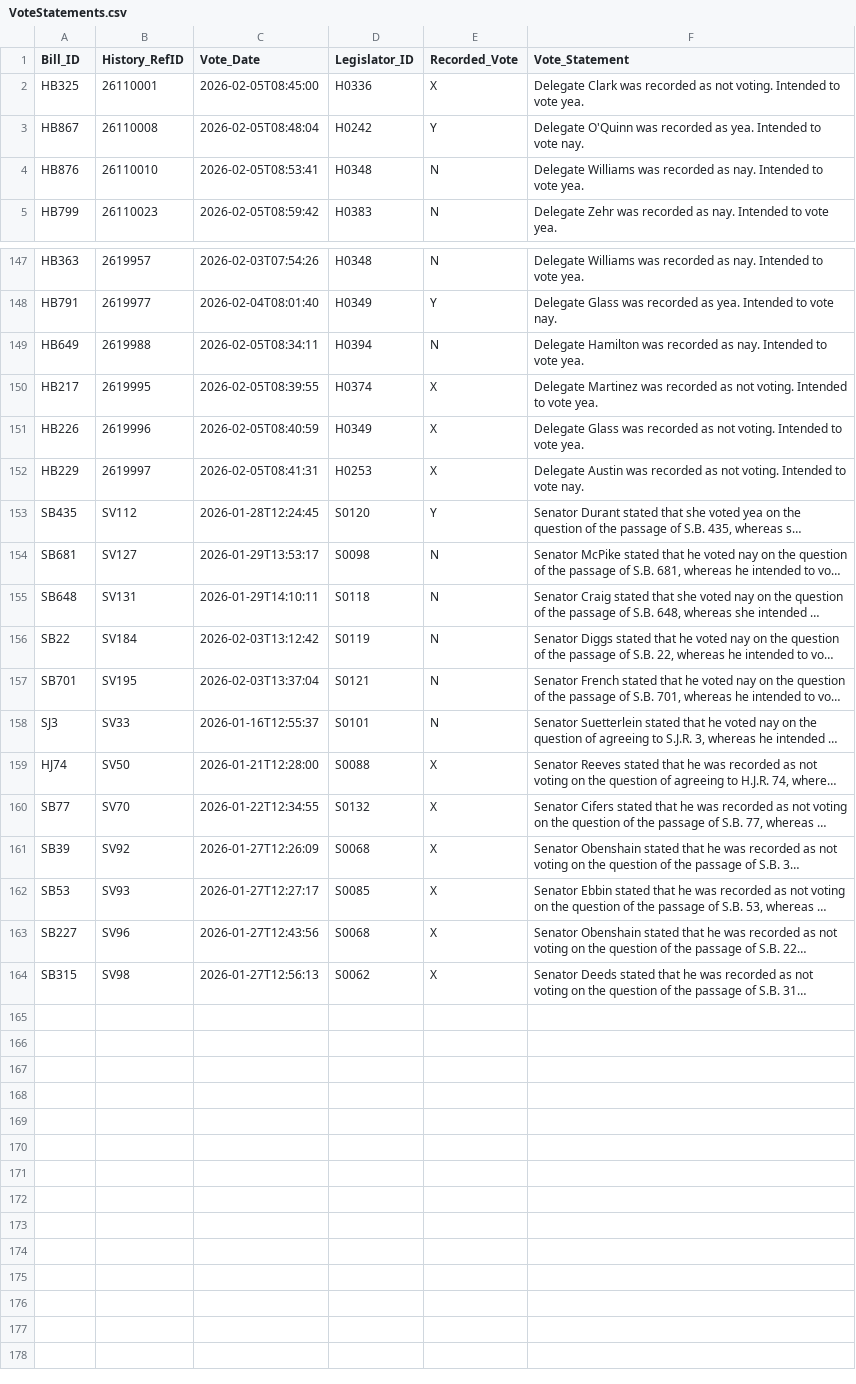
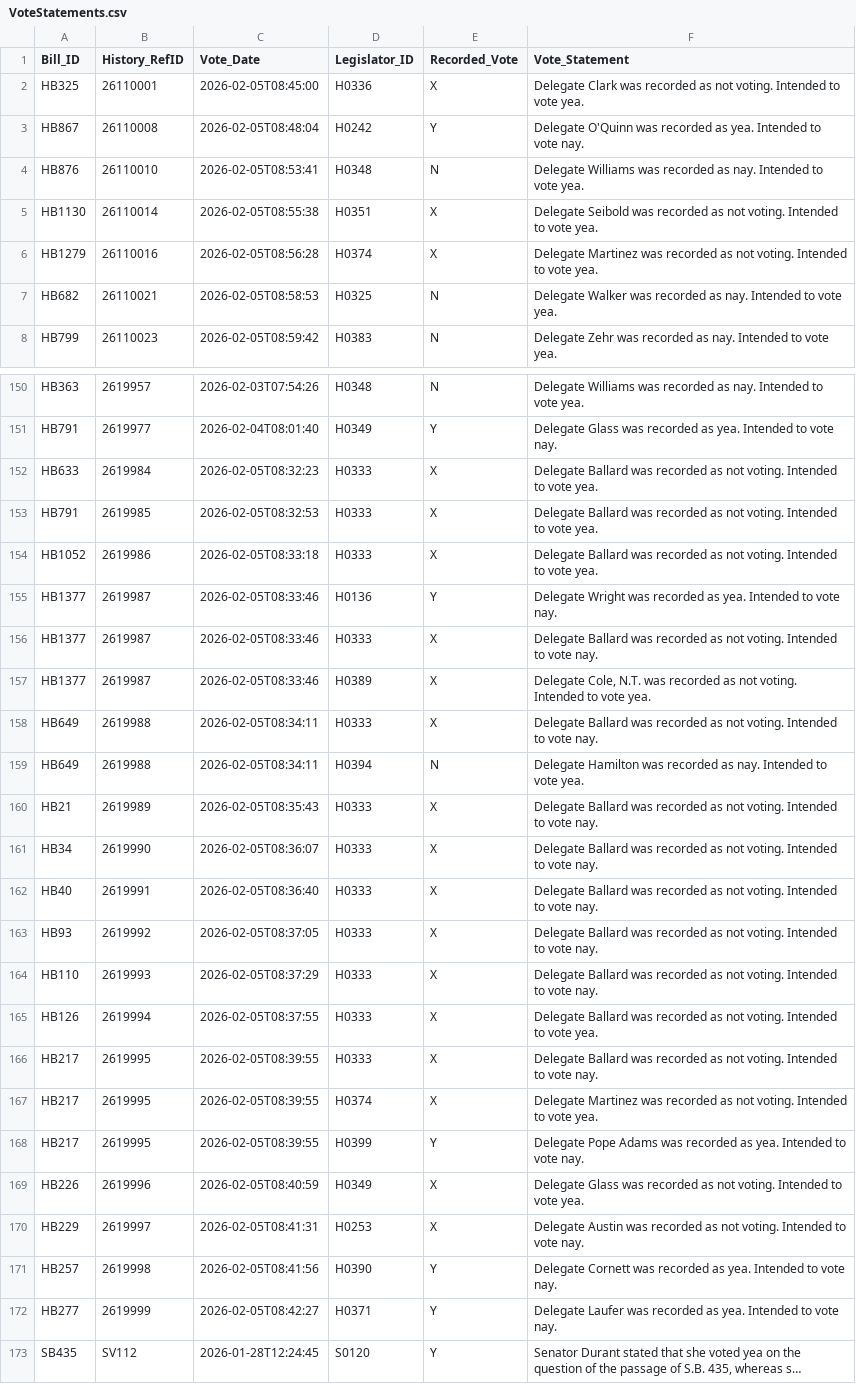
Before and after one commit to kyle-engler/va-legislature-datasette, a CSV file: va_legislature_datasette/lis_data/VoteStatements.csv, drawn as a sheet; only a part is shown, gaps mark what is left out; the shorter side is filled out with more unchanged rows; long unchanged cells end in …; the diff covers the shown part only; the diff names each change by its address in the sheet, - before the commit and + after, or states it on an @@ line.

```diff
--- a/va_legislature_datasette/lis_data/VoteStatements.csv
+++ b/va_legislature_datasette/lis_data/VoteStatements.csv
+row 5: HB1130 | 26110014 | 2026-02-05T08:55:38 | H0351 | X | Delegate Seibold was recorded as not voting. Intended to vote yea.
+row 6: HB1279 | 26110016 | 2026-02-05T08:56:28 | H0374 | X | Delegate Martinez was recorded as not voting. Intended to vote yea.
+row 7: HB682 | 26110021 | 2026-02-05T08:58:53 | H0325 | N | Delegate Walker was recorded as nay. Intended to vote yea.
+row 152: HB633 | 2619984 | 2026-02-05T08:32:23 | H0333 | X | Delegate Ballard was recorded as not voting. Intended to vote yea.
+row 153: HB791 | 2619985 | 2026-02-05T08:32:53 | H0333 | X | Delegate Ballard was recorded as not voting. Intended to vote yea.
+row 154: HB1052 | 2619986 | 2026-02-05T08:33:18 | H0333 | X | Delegate Ballard was recorded as not voting. Intended to vote yea.
+row 155: HB1377 | 2619987 | 2026-02-05T08:33:46 | H0136 | Y | Delegate Wright was recorded as yea. Intended to vote nay.
+row 156: HB1377 | 2619987 | 2026-02-05T08:33:46 | H0333 | X | Delegate Ballard was recorded as not voting. Intended to vote nay.
+row 157: HB1377 | 2619987 | 2026-02-05T08:33:46 | H0389 | X | Delegate Cole, N.T. was recorded as not voting. Intended to vote yea.
+row 158: HB649 | 2619988 | 2026-02-05T08:34:11 | H0333 | X | Delegate Ballard was recorded as not voting. Intended to vote nay.
+row 160: HB21 | 2619989 | 2026-02-05T08:35:43 | H0333 | X | Delegate Ballard was recorded as not voting. Intended to vote nay.
+row 161: HB34 | 2619990 | 2026-02-05T08:36:07 | H0333 | X | Delegate Ballard was recorded as not voting. Intended to vote nay.
+row 162: HB40 | 2619991 | 2026-02-05T08:36:40 | H0333 | X | Delegate Ballard was recorded as not voting. Intended to vote nay.
+row 163: HB93 | 2619992 | 2026-02-05T08:37:05 | H0333 | X | Delegate Ballard was recorded as not voting. Intended to vote nay.
+row 164: HB110 | 2619993 | 2026-02-05T08:37:29 | H0333 | X | Delegate Ballard was recorded as not voting. Intended to vote nay.
+row 165: HB126 | 2619994 | 2026-02-05T08:37:55 | H0333 | X | Delegate Ballard was recorded as not voting. Intended to vote yea.
+row 166: HB217 | 2619995 | 2026-02-05T08:39:55 | H0333 | X | Delegate Ballard was recorded as not voting. Intended to vote nay.
+row 168: HB217 | 2619995 | 2026-02-05T08:39:55 | H0399 | Y | Delegate Pope Adams was recorded as yea. Intended to vote nay.
+row 171: HB257 | 2619998 | 2026-02-05T08:41:56 | H0390 | Y | Delegate Cornett was recorded as yea. Intended to vote nay.
+row 172: HB277 | 2619999 | 2026-02-05T08:42:27 | H0371 | Y | Delegate Laufer was recorded as yea. Intended to vote nay.
```
Also changed, not shown: 2 added rows elsewhere in this file, va_legislature_datasette/lis_data/Amendments.csv, va_legislature_datasette/lis_data/CommitteeMembers.csv, 9 other files.
